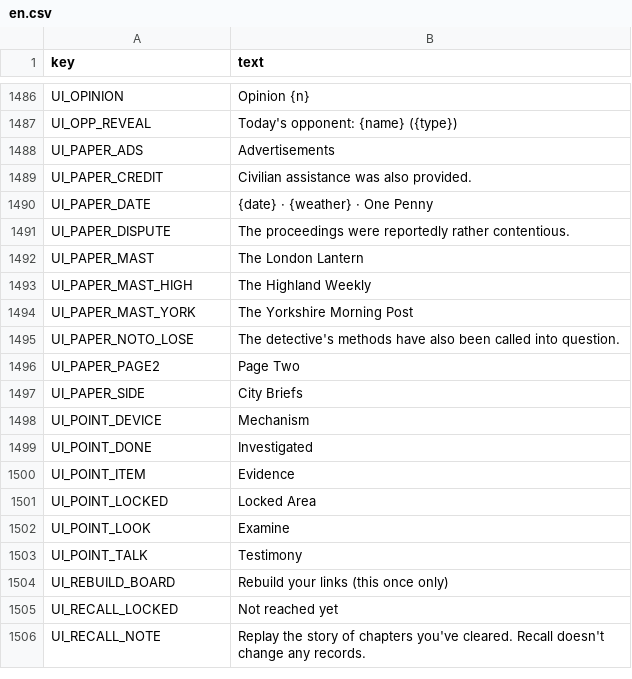
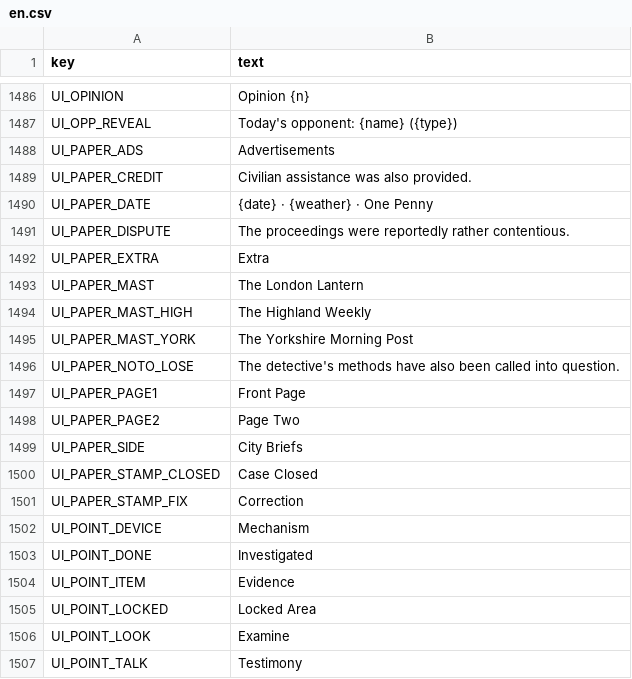
Before and after one commit to z060142/Sherefox-game-project, a CSV file: strings/en.csv, drawn as a sheet; only a part is shown, gaps mark what is left out; the shorter side is filled out with more unchanged rows.

```diff
--- a/strings/en.csv
+++ b/strings/en.csv
@@ -1491,2 +1491,3 @@ UI_PAPER_DATE,{date} · {weather} · One Penny
 UI_PAPER_DISPUTE,The proceedings were reportedly rather contentious.
+UI_PAPER_EXTRA,Extra
 UI_PAPER_MAST,The London Lantern
@@ -1495,4 +1496,7 @@ UI_PAPER_MAST_YORK,The Yorkshire Morning Post
 UI_PAPER_NOTO_LOSE,The detective's methods have also been called into question.
+UI_PAPER_PAGE1,Front Page
 UI_PAPER_PAGE2,Page Two
 UI_PAPER_SIDE,City Briefs
+UI_PAPER_STAMP_CLOSED,Case Closed
+UI_PAPER_STAMP_FIX,Correction
 UI_POINT_DEVICE,Mechanism
```
Also changed, not shown: source/localization/ui_strings.csv, strings/zh-TW.csv, 11 other files.
